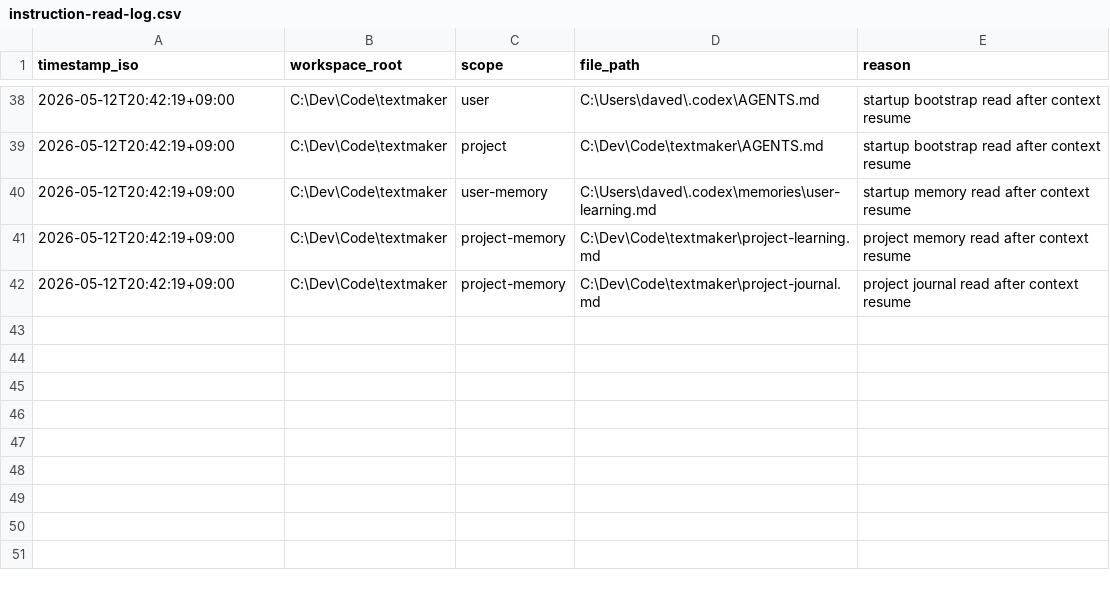
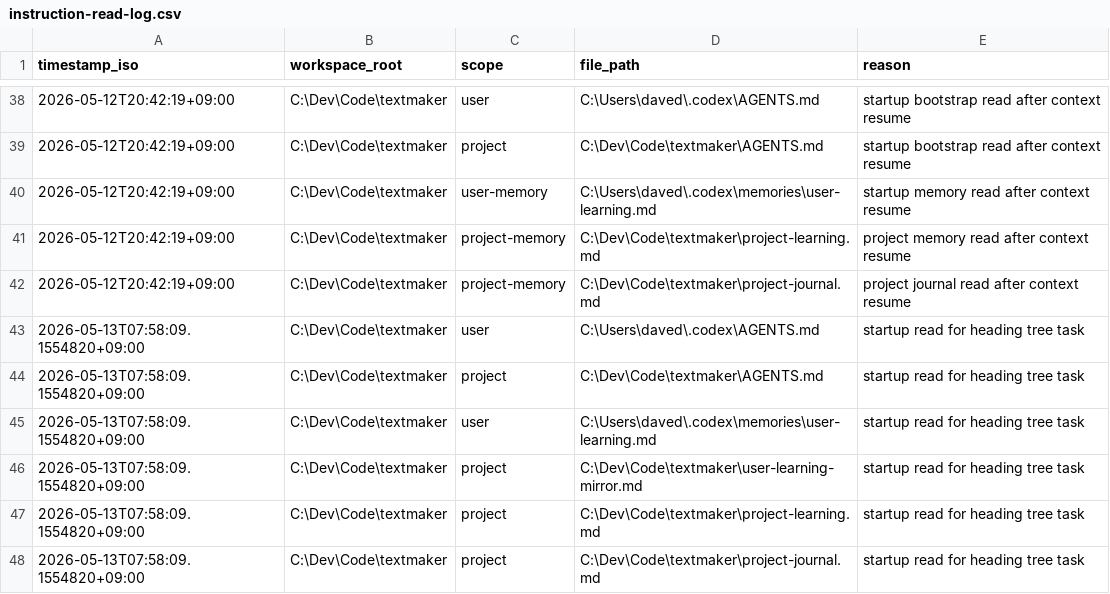
Before and after one commit to DaveD-71/textmaker, a CSV file: instruction-read-log.csv, drawn as a sheet; only a part is shown, gaps mark what is left out.

Commit message:
Log instruction reads

```diff
--- a/instruction-read-log.csv
+++ b/instruction-read-log.csv
@@ -42 +42,7 @@
 "2026-05-12T20:42:19+09:00","C:\Dev\Code\textmaker","project-memory","C:\Dev\Code\textmaker\project-journal.md","project journal read after context resume"
+"2026-05-13T07:58:09.1554820+09:00","C:\Dev\Code\textmaker","user","C:\Users\daved\.codex\AGENTS.md","startup read for heading tree task"
+"2026-05-13T07:58:09.1554820+09:00","C:\Dev\Code\textmaker","project","C:\Dev\Code\textmaker\AGENTS.md","startup read for heading tree task"
+"2026-05-13T07:58:09.1554820+09:00","C:\Dev\Code\textmaker","user","C:\Users\daved\.codex\memories\user-learning.md","startup read for heading tree task"
+"2026-05-13T07:58:09.1554820+09:00","C:\Dev\Code\textmaker","project","C:\Dev\Code\textmaker\user-learning-mirror.md","startup read for heading tree task"
+"2026-05-13T07:58:09.1554820+09:00","C:\Dev\Code\textmaker","project","C:\Dev\Code\textmaker\project-learning.md","startup read for heading tree task"
+"2026-05-13T07:58:09.1554820+09:00","C:\Dev\Code\textmaker","project","C:\Dev\Code\textmaker\project-journal.md","startup read for heading tree task"
```
